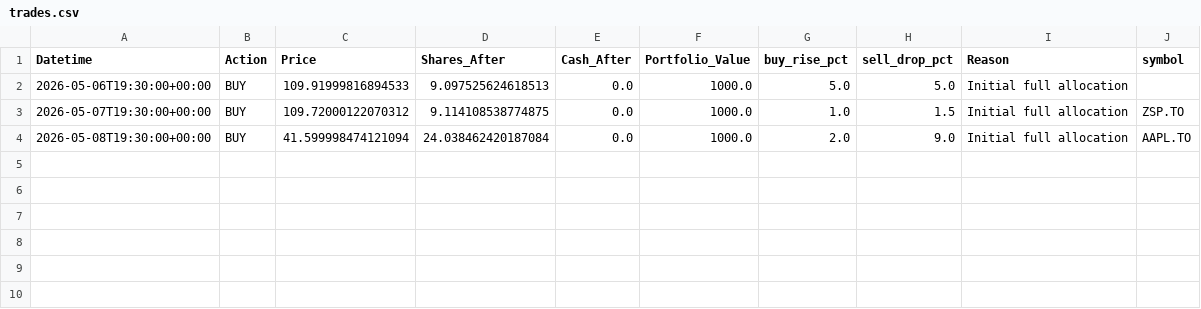
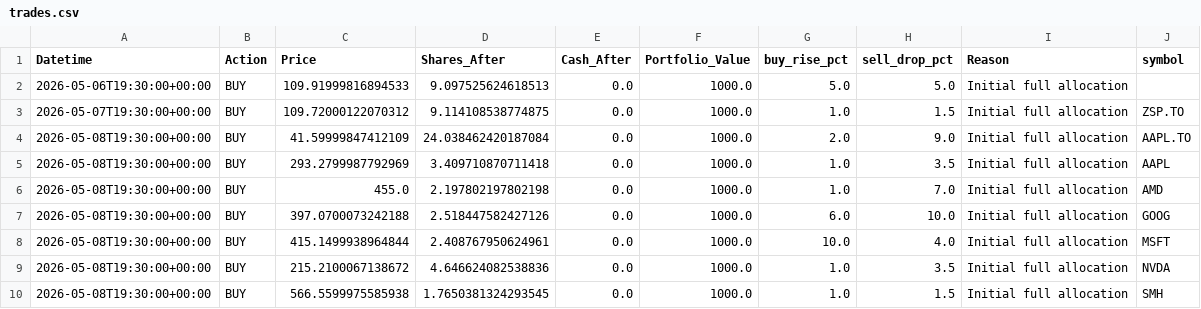
Before and after one commit to phungthien97/autonomous-trade-alerts, a CSV file: state/trades.csv, drawn as a sheet.

```diff
--- a/state/trades.csv
+++ b/state/trades.csv
@@ -3,2 +3,8 @@ Datetime,Action,Price,Shares_After,Cash_After,Portfolio_Value,buy_rise_pct,sell_
 2026-05-07T19:30:00+00:00,BUY,109.72000122070312,9.114108538774875,0.0,1000.0,1.0,1.5,Initial full allocation,ZSP.TO
-2026-05-08T19:30:00+00:00,BUY,41.599998474121094,24.038462420187084,0.0,1000.0,2.0,9.0,Initial full allocation,AAPL.TO
+2026-05-08T19:30:00+00:00,BUY,41.59999847412109,24.038462420187084,0.0,1000.0,2.0,9.0,Initial full allocation,AAPL.TO
+2026-05-08T19:30:00+00:00,BUY,293.2799987792969,3.409710870711418,0.0,1000.0,1.0,3.5,Initial full allocation,AAPL
+2026-05-08T19:30:00+00:00,BUY,455.0,2.197802197802198,0.0,1000.0,1.0,7.0,Initial full allocation,AMD
+2026-05-08T19:30:00+00:00,BUY,397.0700073242188,2.518447582427126,0.0,1000.0,6.0,10.0,Initial full allocation,GOOG
+2026-05-08T19:30:00+00:00,BUY,415.1499938964844,2.408767950624961,0.0,1000.0,10.0,4.0,Initial full allocation,MSFT
+2026-05-08T19:30:00+00:00,BUY,215.2100067138672,4.646624082538836,0.0,1000.0,1.0,3.5,Initial full allocation,NVDA
+2026-05-08T19:30:00+00:00,BUY,566.5599975585938,1.7650381324293545,0.0,1000.0,1.0,1.5,Initial full allocation,SMH
```
Also changed, not shown: state/equity.csv, state/params_history.csv, 2 other files.
